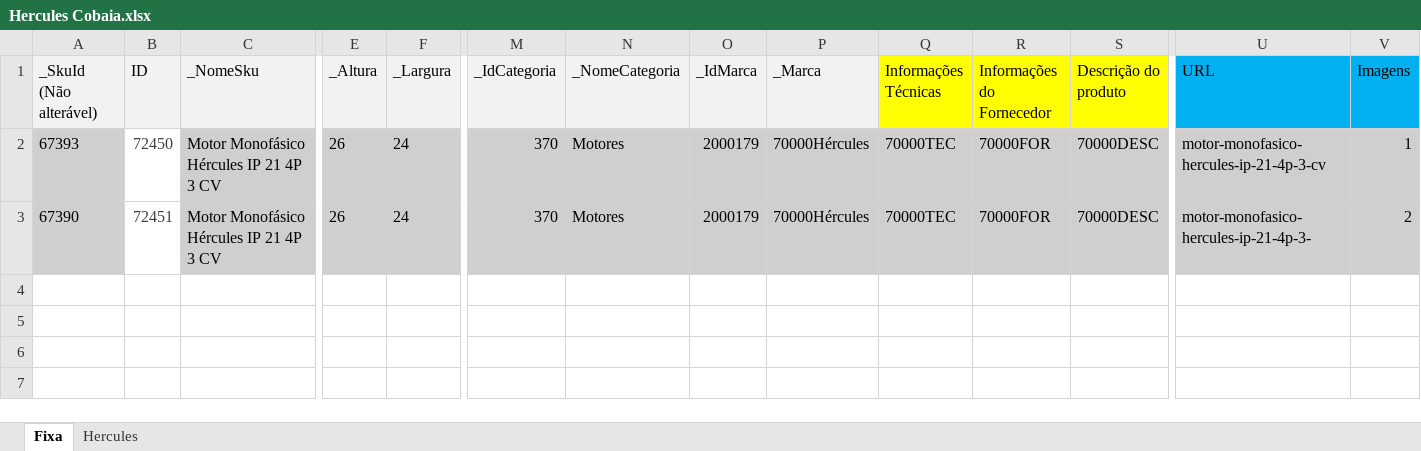
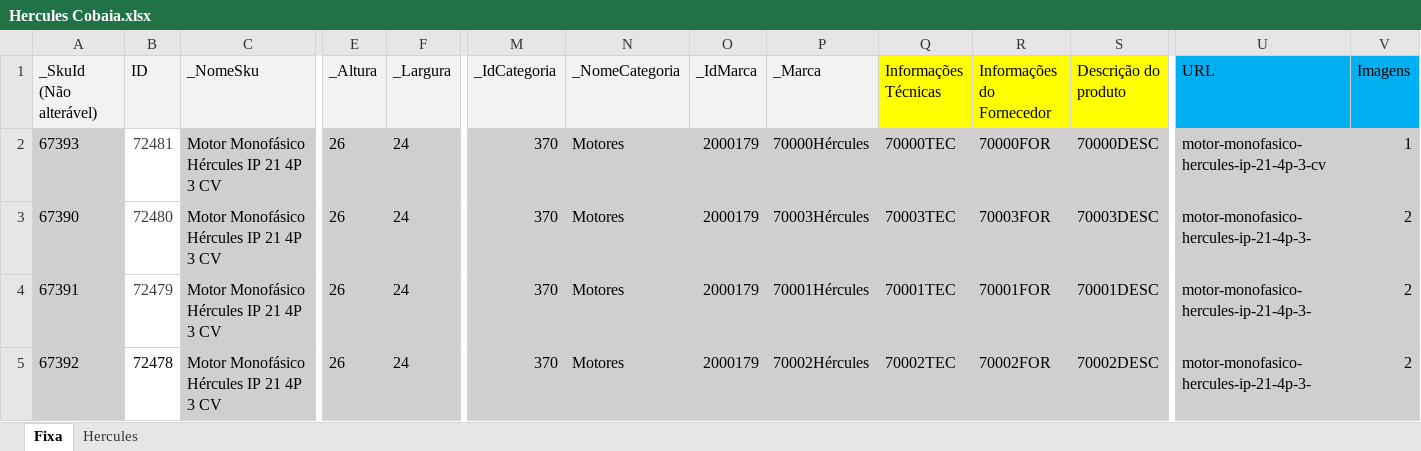
Before and after one commit to viccost/automatizarPlanilhaVTEX, an Excel workbook: planilhapadrão/Hercules Cobaia.xlsx, sheet Fixa, drawn as a sheet; only a part is shown, gaps mark what is left out; values as stored, in another font and other column widths than the file's, no borders; rows hold the shown columns only; the diff names each change by its address in the sheet, - before the commit and + after, or states it on an @@ line.

```diff
--- a/planilhapadrão/Hercules Cobaia.xlsx (sheet Fixa)
+++ b/planilhapadrão/Hercules Cobaia.xlsx (sheet Fixa)
-B2 (ID): 72450
+B2 (ID): 72481
-B3 (ID): 72451
+B3 (ID): 72480
-P3 (_Marca): 70000Hércules
+P3 (_Marca): 70003Hércules
-Q3 (Informações Técnicas): 70000TEC
+Q3 (Informações Técnicas): 70003TEC
-R3 (Informações do Fornecedor): 70000FOR
+R3 (Informações do Fornecedor): 70003FOR
-S3 (Descrição do produto): 70000DESC
+S3 (Descrição do produto): 70003DESC
+row 4: 67391 | 72479 | Motor Monofásico Hércules IP 21 4P 3 CV | 26 | 24 | 370 | Motores | 2000179 | 70001Hércules | 70001TEC | 70001FOR | 70001DESC | motor-monofasico-hercules-ip-21-4p-3- | 2
+row 5: 67392 | 72478 | Motor Monofásico Hércules IP 21 4P 3 CV | 26 | 24 | 370 | Motores | 2000179 | 70002Hércules | 70002TEC | 70002FOR | 70002DESC | motor-monofasico-hercules-ip-21-4p-3- | 2
```
Also changed, not shown: 4 other files.
